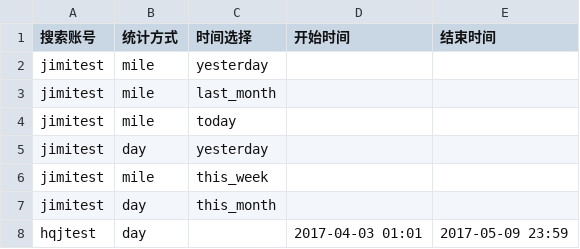
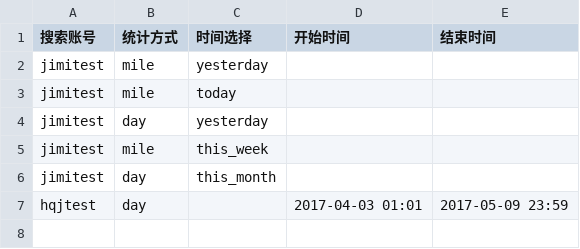
Before and after one commit to huangqiming123/tuqiangol_test1, a CSV file: data/statistical_form/sport_statistical_milage_form_search_data.csv, drawn as a sheet; the diff names each change by its address in the sheet, - before the commit and + after, or states it on an @@ line.

```diff
--- a/data/statistical_form/sport_statistical_milage_form_search_data.csv
+++ b/data/statistical_form/sport_statistical_milage_form_search_data.csv
-row 3: jimitest | mile | last_month
```
Also changed, not shown: 28 other files.
